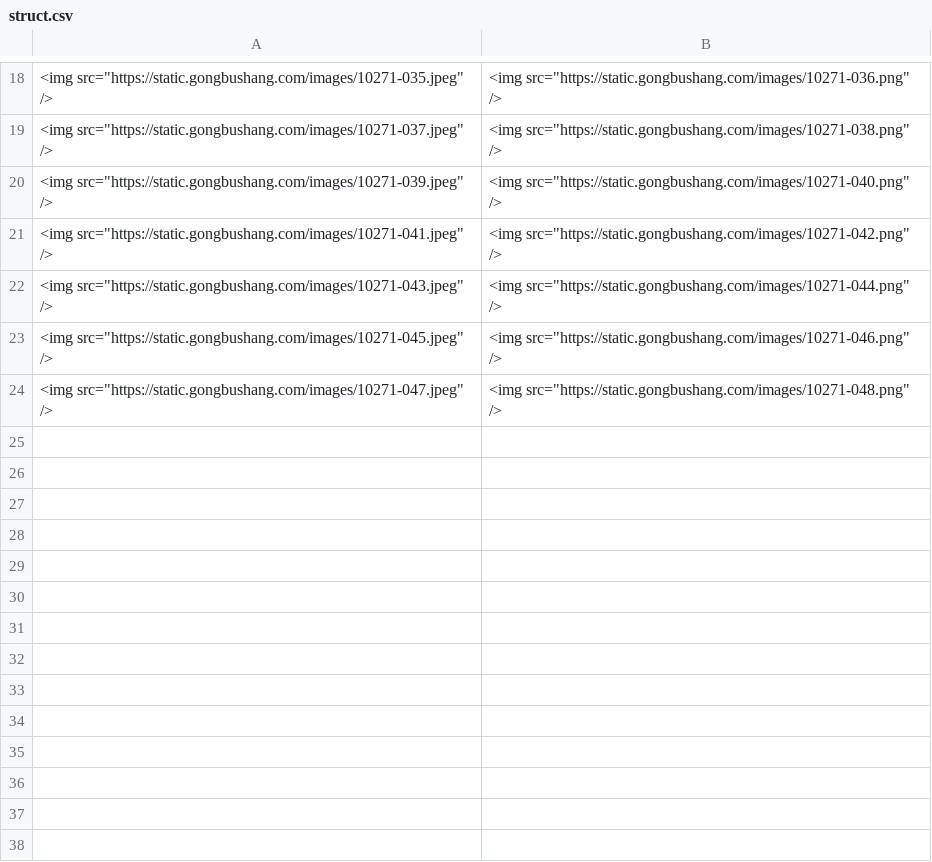
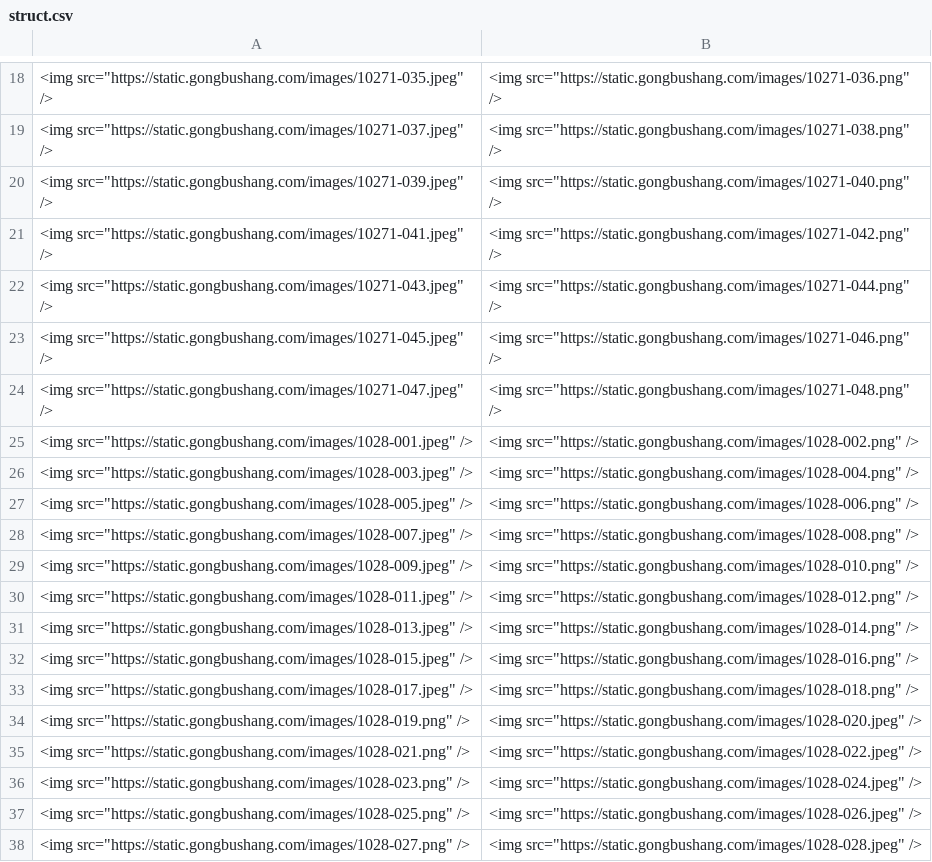
Before and after one commit to gongbaodd/QA, a CSV file: struct.csv, drawn as a sheet; only a part is shown, gaps mark what is left out; the diff names each change by its address in the sheet, - before the commit and + after, or states it on an @@ line.

```diff
--- a/struct.csv
+++ b/struct.csv
+row 25: <img src="https://static.gongbushang.com/images/1028-001.jpeg" /> | <img src="https://static.gongbushang.com/images/1028-002.png" />
+row 26: <img src="https://static.gongbushang.com/images/1028-003.jpeg" /> | <img src="https://static.gongbushang.com/images/1028-004.png" />
+row 27: <img src="https://static.gongbushang.com/images/1028-005.jpeg" /> | <img src="https://static.gongbushang.com/images/1028-006.png" />
+row 28: <img src="https://static.gongbushang.com/images/1028-007.jpeg" /> | <img src="https://static.gongbushang.com/images/1028-008.png" />
+row 29: <img src="https://static.gongbushang.com/images/1028-009.jpeg" /> | <img src="https://static.gongbushang.com/images/1028-010.png" />
+row 30: <img src="https://static.gongbushang.com/images/1028-011.jpeg" /> | <img src="https://static.gongbushang.com/images/1028-012.png" />
+row 31: <img src="https://static.gongbushang.com/images/1028-013.jpeg" /> | <img src="https://static.gongbushang.com/images/1028-014.png" />
+row 32: <img src="https://static.gongbushang.com/images/1028-015.jpeg" /> | <img src="https://static.gongbushang.com/images/1028-016.png" />
+row 33: <img src="https://static.gongbushang.com/images/1028-017.jpeg" /> | <img src="https://static.gongbushang.com/images/1028-018.png" />
+row 34: <img src="https://static.gongbushang.com/images/1028-019.png" /> | <img src="https://static.gongbushang.com/images/1028-020.jpeg" />
+row 35: <img src="https://static.gongbushang.com/images/1028-021.png" /> | <img src="https://static.gongbushang.com/images/1028-022.jpeg" />
+row 36: <img src="https://static.gongbushang.com/images/1028-023.png" /> | <img src="https://static.gongbushang.com/images/1028-024.jpeg" />
+row 37: <img src="https://static.gongbushang.com/images/1028-025.png" /> | <img src="https://static.gongbushang.com/images/1028-026.jpeg" />
+row 38: <img src="https://static.gongbushang.com/images/1028-027.png" /> | <img src="https://static.gongbushang.com/images/1028-028.jpeg" />
```
Also changed, not shown: 28 other files.
